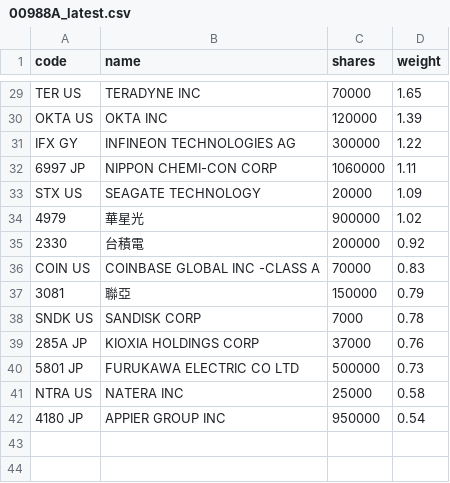
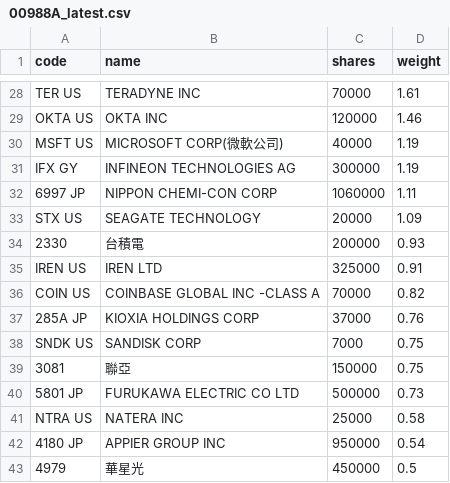
Before and after one commit to 4ru1013/united-etf-00988a-portfolio, a CSV file: data/out/holdings/00988A_latest.csv, drawn as a sheet; only a part is shown, gaps mark what is left out; removed rows and columns are numbered as before the commit, all else as after; the diff covers the shown part only; the diff names each change by its address in the sheet, - before the commit and + after, or states it on an @@ line.

```diff
--- a/data/out/holdings/00988A_latest.csv
+++ b/data/out/holdings/00988A_latest.csv
-D28 (weight): 1.65
+D28 (weight): 1.61
-D29 (weight): 1.39
+D29 (weight): 1.46
+row 30: MSFT US | MICROSOFT CORP(微軟公司) | 40000 | 1.19
-D31 (weight): 1.22
+D31 (weight): 1.19
-row 34: 4979 | 華星光 | 900000 | 1.02
-D34 (weight): 0.92
+D34 (weight): 0.93
+row 35: IREN US | IREN LTD | 325000 | 0.91
-D36 (weight): 0.83
+D36 (weight): 0.82
-row 37: 3081 | 聯亞 | 150000 | 0.79
-row 38: SNDK US | SANDISK CORP | 7000 | 0.78
+row 38: SNDK US | SANDISK CORP | 7000 | 0.75
+row 39: 3081 | 聯亞 | 150000 | 0.75
+row 43: 4979 | 華星光 | 450000 | 0.5
```
Also changed, not shown: 5 added rows, 6 removed rows and 19 edited cells elsewhere in this file, 4 other files.
